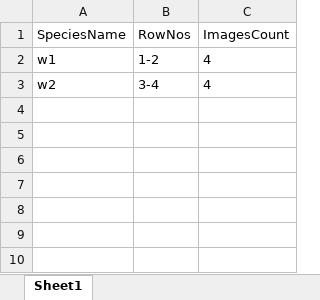
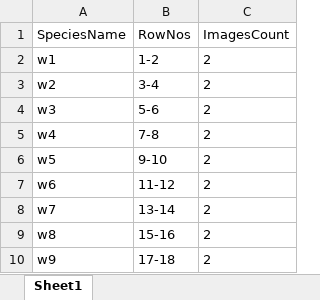
Before and after one commit to precision-sustainable-ag/BenchBot-SonyHRCam, an Excel workbook: Laptop setup/GUI/SpeciesSheet.xlsx, sheet Sheet1, drawn as a sheet; values as stored, in another font and other column widths than the file's, no borders; the diff names each change by its address in the sheet, - before the commit and + after, or states it on an @@ line.

```diff
--- a/Laptop setup/GUI/SpeciesSheet.xlsx (sheet Sheet1)
+++ b/Laptop setup/GUI/SpeciesSheet.xlsx (sheet Sheet1)
-C2:C3 (ImagesCount): 4
+C2:C3 (ImagesCount): 2
+row 4: w3 | 5-6 | 2
+row 5: w4 | 7-8 | 2
+row 6: w5 | 9-10 | 2
+row 7: w6 | 11-12 | 2
+row 8: w7 | 13-14 | 2
+row 9: w8 | 15-16 | 2
+row 10: w9 | 17-18 | 2
```
Also changed, not shown: Laptop setup/GUI/ImagesSheet.xlsx, 4 other files.
